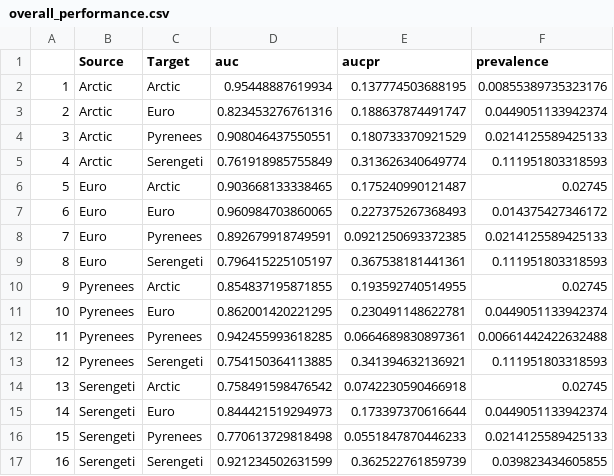
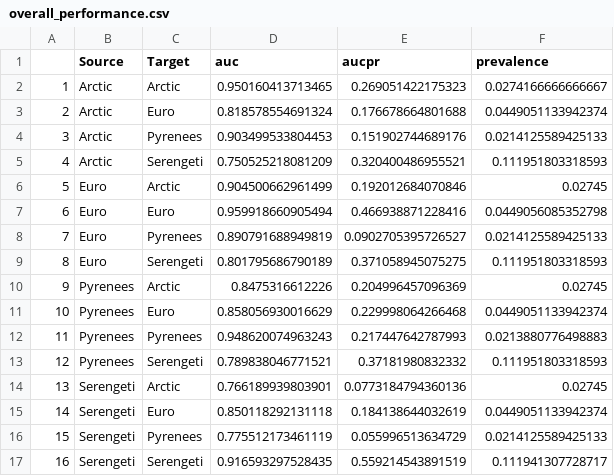
Before and after one commit to MJousse/Chapt-NicheSpace, a CSV file: data/checkpoints/overall_performance.csv, drawn as a sheet.

```diff
--- a/data/checkpoints/overall_performance.csv
+++ b/data/checkpoints/overall_performance.csv
@@ -1,17 +1,17 @@
 "","Source","Target","auc","aucpr","prevalence"
-"1","Arctic","Arctic",0.95448887619934,0.137774503688195,0.00855389735323176
-"2","Arctic","Euro",0.823453276761316,0.188637874491747,0.0449051133942374
-"3","Arctic","Pyrenees",0.908046437550551,0.180733370921529,0.0214125589425133
-"4","Arctic","Serengeti",0.761918985755849,0.313626340649774,0.111951803318593
-"5","Euro","Arctic",0.903668133338465,0.175240990121487,0.02745
-"6","Euro","Euro",0.960984703860065,0.227375267368493,0.014375427346172
-"7","Euro","Pyrenees",0.892679918749591,0.0921250693372385,0.0214125589425133
-"8","Euro","Serengeti",0.796415225105197,0.367538181441361,0.111951803318593
-"9","Pyrenees","Arctic",0.854837195871855,0.193592740514955,0.02745
-"10","Pyrenees","Euro",0.862001420221295,0.230491148622781,0.0449051133942374
-"11","Pyrenees","Pyrenees",0.942455993618285,0.0664689830897361,0.00661442422632488
-"12","Pyrenees","Serengeti",0.754150364113885,0.341394632136921,0.111951803318593
-"13","Serengeti","Arctic",0.758491598476542,0.0742230590466918,0.02745
-"14","Serengeti","Euro",0.844421519294973,0.173397370616644,0.0449051133942374
-"15","Serengeti","Pyrenees",0.770613729818498,0.0551847870446233,0.0214125589425133
-"16","Serengeti","Serengeti",0.921234502631599,0.362522761859739,0.039823434605855
+"1","Arctic","Arctic",0.950160413713465,0.269051422175323,0.0274166666666667
+"2","Arctic","Euro",0.818578554691324,0.176678664801688,0.0449051133942374
+"3","Arctic","Pyrenees",0.903499533804453,0.151902744689176,0.0214125589425133
+"4","Arctic","Serengeti",0.750525218081209,0.320400486955521,0.111951803318593
+"5","Euro","Arctic",0.904500662961499,0.192012684070846,0.02745
+"6","Euro","Euro",0.959918660905494,0.466938871228416,0.0449056085352798
+"7","Euro","Pyrenees",0.890791688949819,0.0902705395726527,0.0214125589425133
+"8","Euro","Serengeti",0.801795686790189,0.371058945075275,0.111951803318593
+"9","Pyrenees","Arctic",0.8475316612226,0.204996457096369,0.02745
+"10","Pyrenees","Euro",0.858056930016629,0.229998064266468,0.0449051133942374
+"11","Pyrenees","Pyrenees",0.948620074963243,0.217447642787993,0.0213880776498883
+"12","Pyrenees","Serengeti",0.789838046771521,0.37181980832332,0.111951803318593
+"13","Serengeti","Arctic",0.766189939803901,0.0773184794360136,0.02745
+"14","Serengeti","Euro",0.850118292131118,0.184138644032619,0.0449051133942374
+"15","Serengeti","Pyrenees",0.775512173461119,0.055996513634729,0.0214125589425133
+"16","Serengeti","Serengeti",0.916593297528435,0.559214543891519,0.111941307728717
```
Also changed, not shown: data/checkpoints/overall_performance_draws.csv, data/checkpoints/species_performance.csv, 7 other files.
